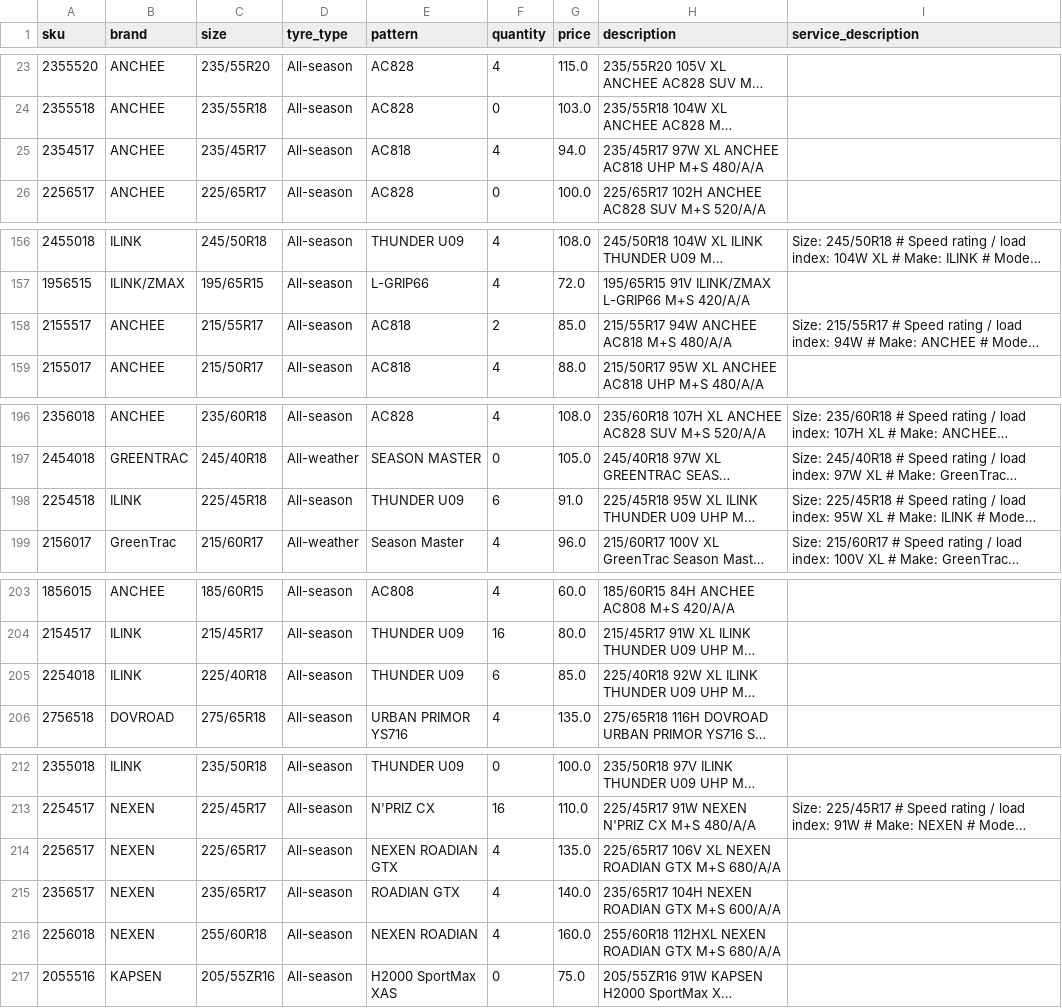
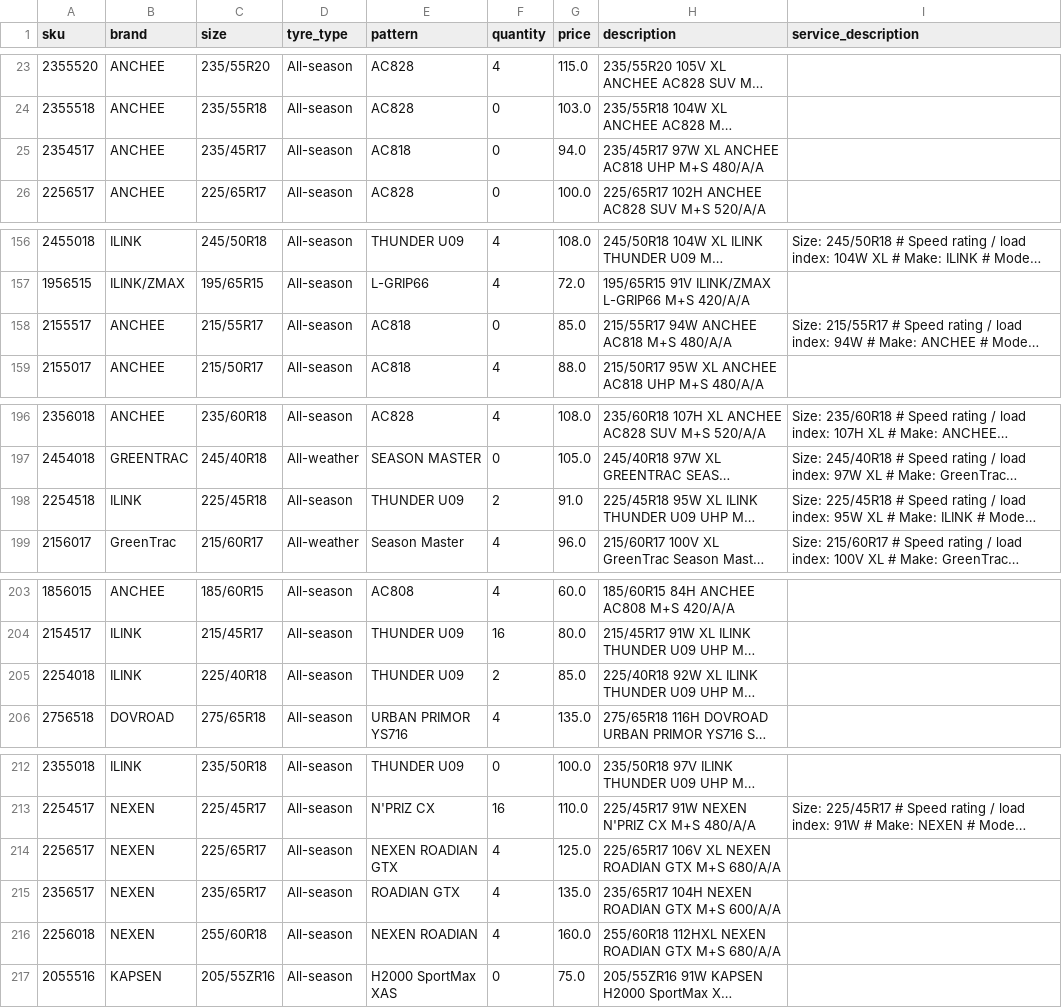
Before and after one commit to hifaitires/DB, a CSV file: data.csv, drawn as a sheet; only a part is shown, gaps mark what is left out; long unchanged cells end in …; the diff covers the shown part only; the diff names each change by its address in the sheet, - before the commit and + after, or states it on an @@ line.

```diff
--- a/data.csv
+++ b/data.csv
-F25 (quantity): 4
+F25 (quantity): 0
-F158 (quantity): 2
+F158 (quantity): 0
-F198 (quantity): 6
+F198 (quantity): 2
-F205 (quantity): 6
+F205 (quantity): 2
-G214 (price): 135.0
+G214 (price): 125.0
-G215 (price): 140.0
+G215 (price): 135.0
```
Also changed, not shown: 1 edited cell elsewhere in this file, 2 other files.
